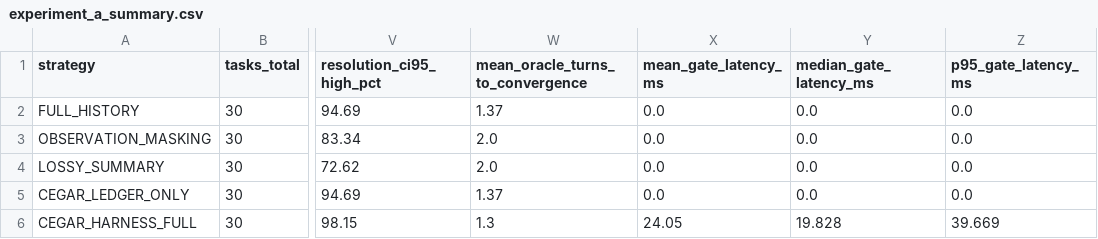
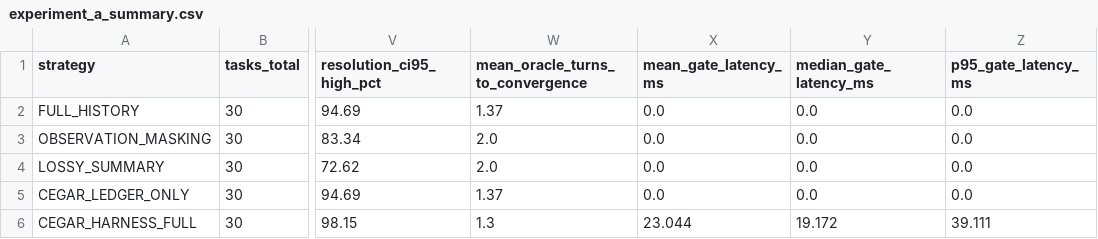
Before and after one commit to iyedM/cegar-harness, a CSV file: results/experiment_a_summary.csv, drawn as a sheet; only a part is shown, gaps mark what is left out; the diff names each change by its address in the sheet, - before the commit and + after, or states it on an @@ line.

```diff
--- a/results/experiment_a_summary.csv
+++ b/results/experiment_a_summary.csv
-X6 (mean_gate_latency_ms): 24.05
+X6 (mean_gate_latency_ms): 23.044
-Y6 (median_gate_latency_ms): 19.828
+Y6 (median_gate_latency_ms): 19.172
-Z6 (p95_gate_latency_ms): 39.669
+Z6 (p95_gate_latency_ms): 39.111
```
Also changed, not shown: results/ablation_metrics.csv, results/strategy_metrics.csv, 11 other files.
